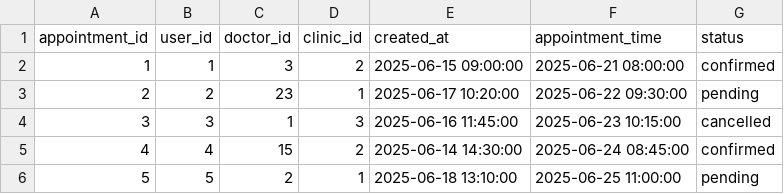
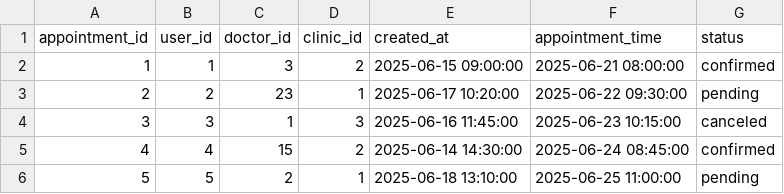
Before and after one commit to 64HTTT2Nhom19/Quanlykhambenh, a CSV file: app/src/main/assets/appointments.csv, drawn as a sheet.

```diff
--- a/app/src/main/assets/appointments.csv
+++ b/app/src/main/assets/appointments.csv
@@ -3,3 +3,3 @@ appointment_id,user_id,doctor_id,clinic_id,created_at,appointment_time,status
 2,2,23,1,2025-06-17 10:20:00,2025-06-22 09:30:00,pending
-3,3,1,3,2025-06-16 11:45:00,2025-06-23 10:15:00,cancelled
+3,3,1,3,2025-06-16 11:45:00,2025-06-23 10:15:00,canceled
 4,4,15,2,2025-06-14 14:30:00,2025-06-24 08:45:00,confirmed
```
Also changed, not shown: 23 other files.
